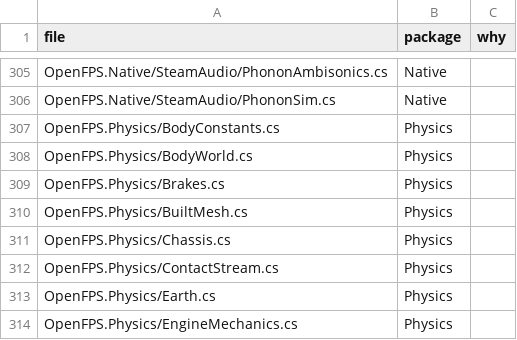
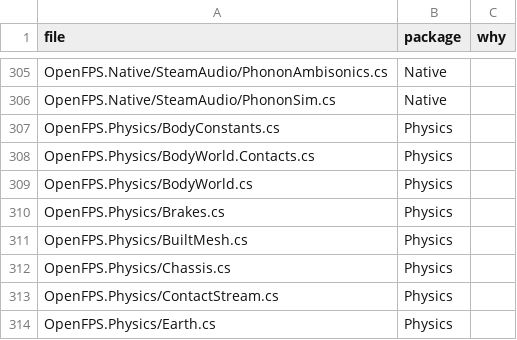
Before and after one commit to churst90/open-fps, a TSV file: OpenFPS.Tests/EnginePackages/files.tsv, drawn as a sheet; only a part is shown, gaps mark what is left out; the shorter side is filled out with more unchanged rows.

```diff
--- a/OpenFPS.Tests/EnginePackages/files.tsv
+++ b/OpenFPS.Tests/EnginePackages/files.tsv
@@ -307,2 +307,3 @@ OpenFPS.Native/SteamAudio/PhononSim.cs	Native
 OpenFPS.Physics/BodyConstants.cs	Physics	
+OpenFPS.Physics/BodyWorld.Contacts.cs	Physics	
 OpenFPS.Physics/BodyWorld.cs	Physics	
```
Also changed, not shown: OpenFPS.Tests/LibraryBoundary/files.tsv, 5 other files.
